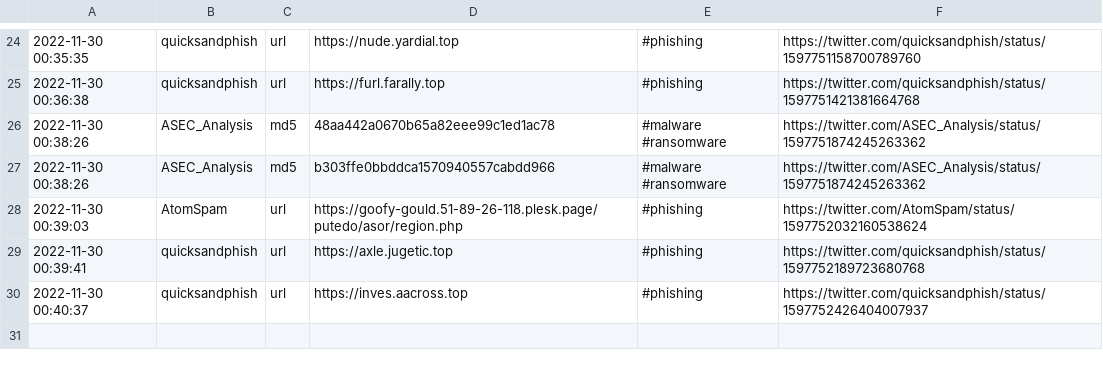
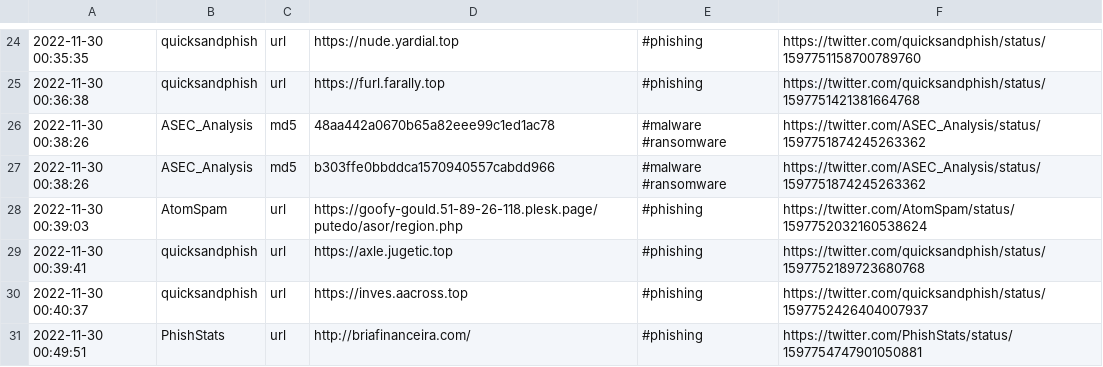
Before and after one commit to nankopeter/TweetFeed, a CSV file: 202211/20221130.csv, drawn as a sheet; only a part is shown, gaps mark what is left out.

```diff
--- a/202211/20221130.csv
+++ b/202211/20221130.csv
@@ -30 +30,2 @@
 2022-11-30 00:40:37,quicksandphish,url,https://inves.aacross.top,#phishing,https://twitter.com/quicksandphish/status/1597752426404007937
+2022-11-30 00:49:51,PhishStats,url,http://briafinanceira.com/,#phishing,https://twitter.com/PhishStats/status/1597754747901050881
```
Also changed, not shown: today.csv, week.csv, 2 other files.
